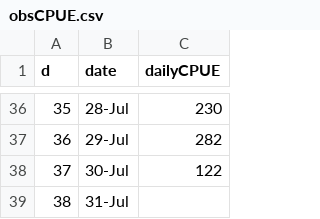
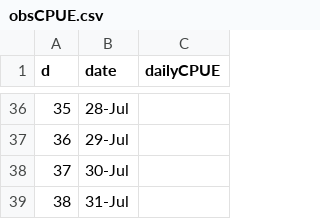
Before and after one commit to xzhangak/2022-UCI-Sockeye-Inseason-Estimates, a CSV file: data/obsCPUE.csv, drawn as a sheet; only a part is shown, gaps mark what is left out; the diff covers the shown part only.

```diff
--- a/data/obsCPUE.csv
+++ b/data/obsCPUE.csv
@@ -36,4 +36,4 @@ d,date,dailyCPUE
-35,28-Jul,230
-36,29-Jul,282
-37,30-Jul,122
+35,28-Jul,
+36,29-Jul,
+37,30-Jul,
 38,31-Jul,
```
Also changed, not shown: 27 edited cells elsewhere in this file, data/NLINCOEF.csv, 1 other file.
